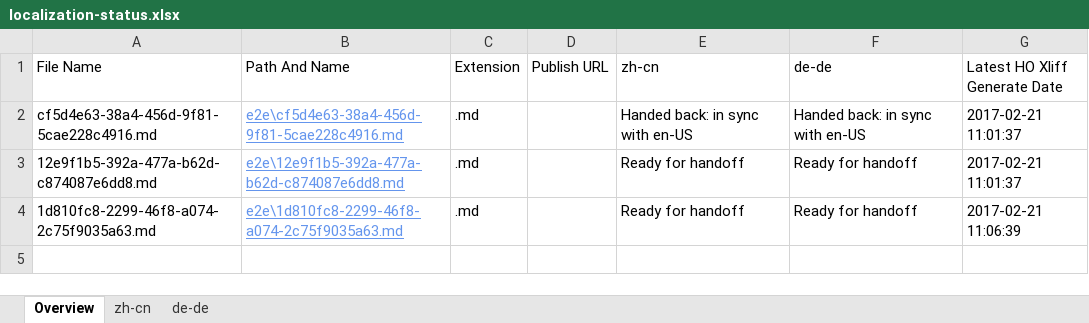
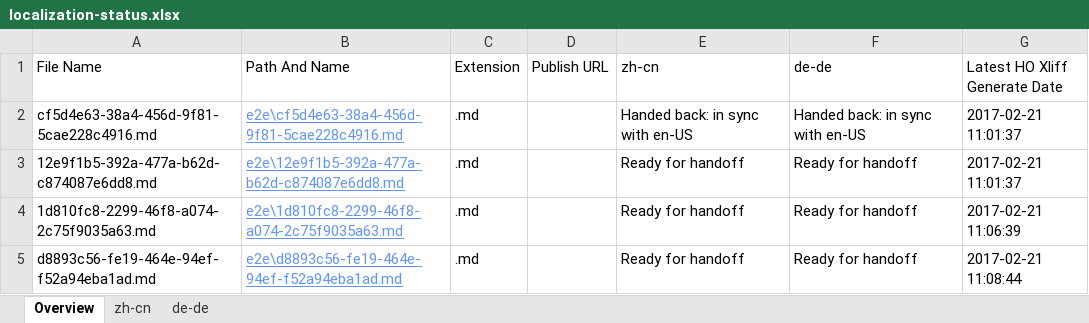
Before and after one commit to OpenLocalizationTestOrg/ol-test4-handback, an Excel workbook: ol-handback/OpenLocalizationTestOrg/ol-test4/xinjiang/localization-status.xlsx, sheet Overview, drawn as a sheet; values as stored, in another font and other column widths than the file's, no borders; table styles not drawn; the diff names each change by its address in the sheet, - before the commit and + after, or states it on an @@ line.

Commit message:
Generate Report for Handoff

```diff
--- a/ol-handback/OpenLocalizationTestOrg/ol-test4/xinjiang/localization-status.xlsx (sheet Overview)
+++ b/ol-handback/OpenLocalizationTestOrg/ol-test4/xinjiang/localization-status.xlsx (sheet Overview)
+row 5: d8893c56-fe19-464e-94ef-f52a94eba1ad.md | e2e\d8893c56-fe19-464e-94ef-f52a94eba1ad.md | .md |  | Ready for handoff | Ready for handoff | 2017-02-21 11:08:44
```
Also changed, not shown: sheet zh-cn, sheet de-de.
